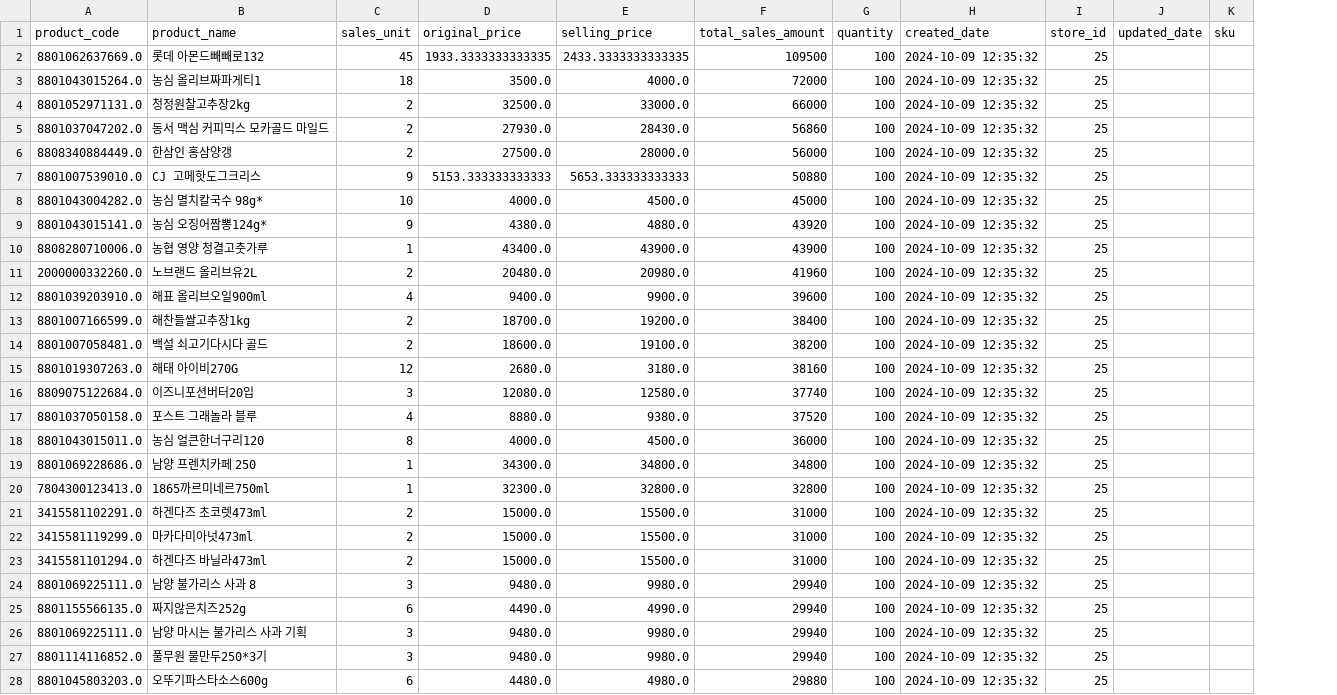
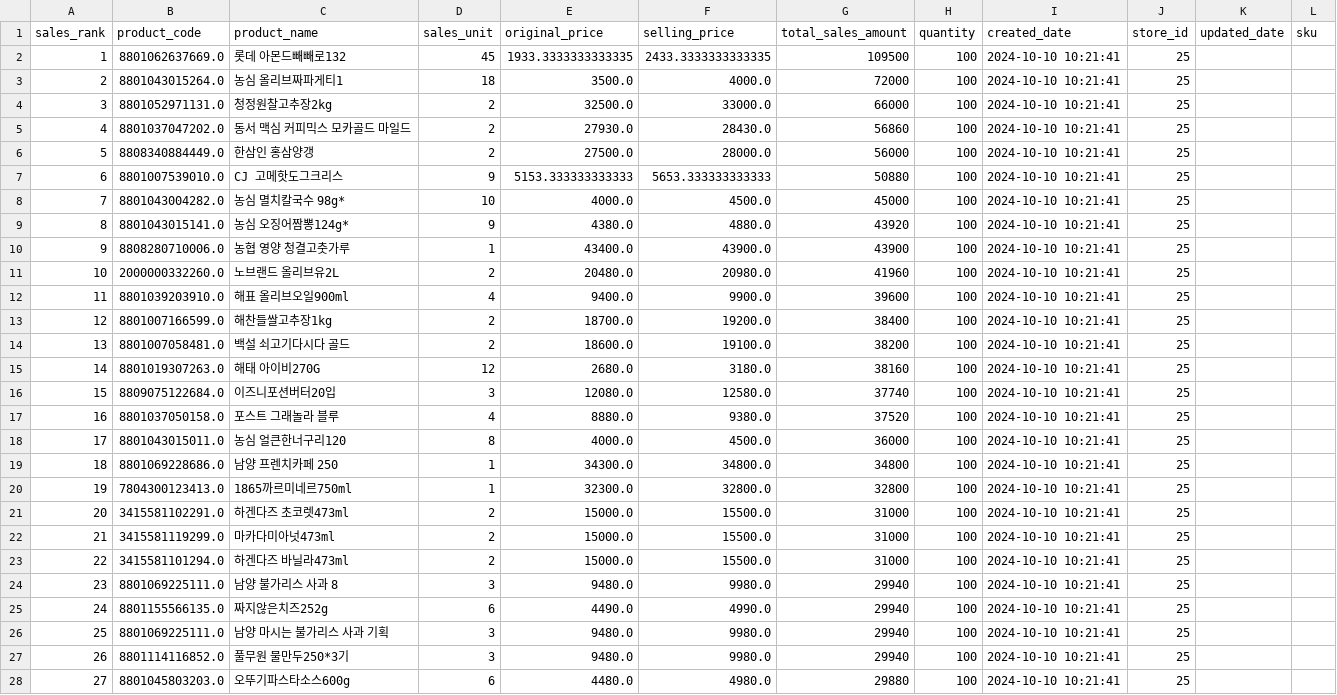
Before and after one commit to Rafael-Lee-SW/UPS-with-AI-and-ML, a CSV file: ml/top_100_product_list_last45.csv, drawn as a sheet; only a part is shown; addresses are those after the commit; the diff covers the shown part only; the diff names each change by its address in the sheet, - before the commit and + after, or states it on an @@ line.

```diff
--- a/ml/top_100_product_list_last45.csv
+++ b/ml/top_100_product_list_last45.csv
+column A (sales_rank), rows 2-28: 1 | 2 | 3 | 4 | 5 | 6 | 7 | 8 | 9 | 10 | 11 | 12 | 13 | 14 | 15 | 16 | 17 | 18 | 19 | 20 | 21 | 22 | 23 | 24 | 25 | 26 | 27
-I2:I28 (created_date): 2024-10-09 12:35:32
+I2:I28 (created_date): 2024-10-10 10:21:41
```
Also changed, not shown: 73 edited cells elsewhere in this file, ml/locations.csv, ml/prepared_sales_data_last_month.csv, 3 other files.
